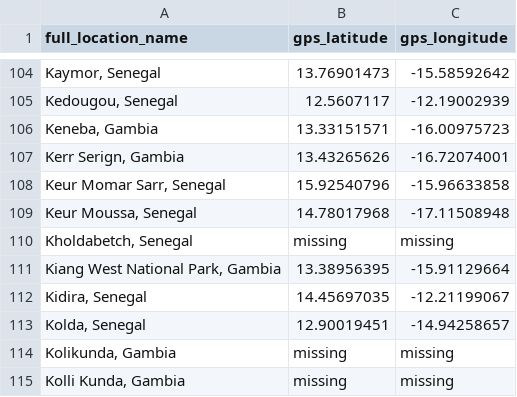
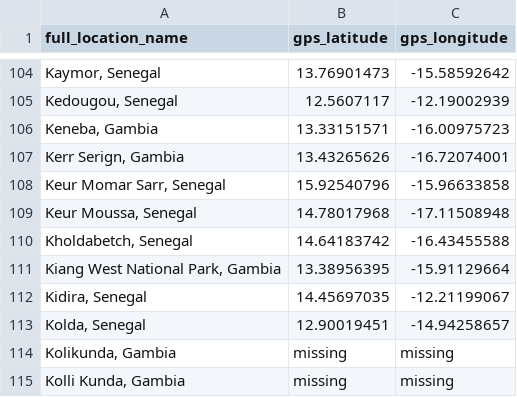
Before and after one commit to sraymez/phd-chapter-1, a CSV file: Working Data/all_location_names_coords_found.csv, drawn as a sheet; only a part is shown, gaps mark what is left out.

```diff
--- a/Working Data/all_location_names_coords_found.csv
+++ b/Working Data/all_location_names_coords_found.csv
@@ -109,3 +109,3 @@ full_location_name,gps_latitude,gps_longitude
 "Keur Moussa, Senegal",14.78017968,-17.11508948
-"Kholdabetch, Senegal",missing,missing
+"Kholdabetch, Senegal",14.64183742,-16.43455588
 "Kiang West National Park, Gambia",13.38956395,-15.91129664
```
Also changed, not shown: Working Data/livestock_markets.csv, Working Data/vector_data_complete_coords.csv, 7 other files.
